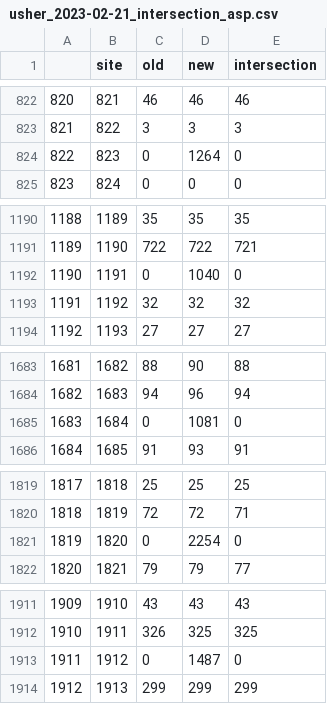
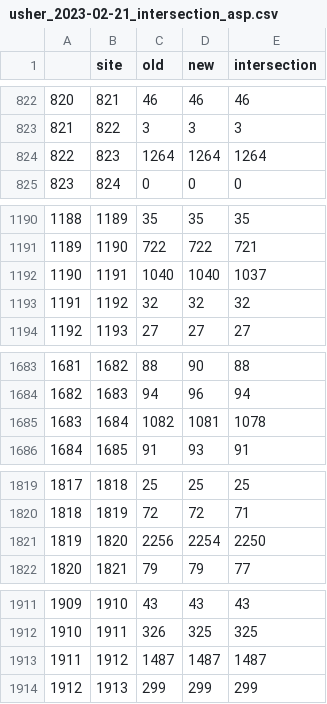
Before and after one commit to jeromekelleher/sc2ts-paper, a CSV file: arg_postprocessing/usher_2023-02-21_intersection_asp.csv, drawn as a sheet; only a part is shown, gaps mark what is left out; the diff covers the shown part only.

```diff
--- a/arg_postprocessing/usher_2023-02-21_intersection_asp.csv
+++ b/arg_postprocessing/usher_2023-02-21_intersection_asp.csv
@@ -823,3 +823,3 @@
 821,822,3,3,3
-822,823,0,1264,0
+822,823,1264,1264,1264
 823,824,0,0,0
@@ -1191,3 +1191,3 @@
 1189,1190,722,722,721
-1190,1191,0,1040,0
+1190,1191,1040,1040,1037
 1191,1192,32,32,32
@@ -1684,3 +1684,3 @@
 1682,1683,94,96,94
-1683,1684,0,1081,0
+1683,1684,1082,1081,1078
 1684,1685,91,93,91
@@ -1820,3 +1820,3 @@
 1818,1819,72,72,71
-1819,1820,0,2254,0
+1819,1820,2256,2254,2250
 1820,1821,79,79,77
@@ -1912,3 +1912,3 @@
 1910,1911,326,325,325
-1911,1912,0,1487,0
+1911,1912,1487,1487,1487
 1912,1913,299,299,299
```
Also changed, not shown: 144 edited cells elsewhere in this file, arg_postprocessing/sc2ts_2023-02-21_intersection_asp.csv, 3 other files.
